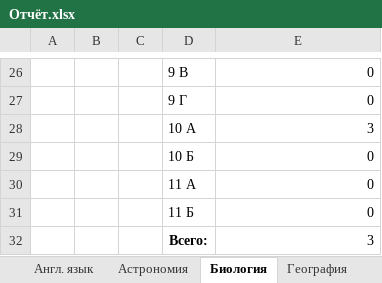
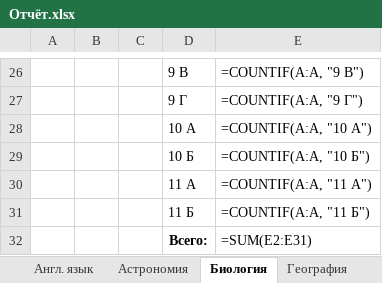
Before and after one commit to Nataiel/Collect_olimp, an Excel workbook: Отчёт.xlsx, sheet Биология, drawn as a sheet; only a part is shown, gaps mark what is left out; values as stored, in another font and other column widths than the file's, no borders; formulas without a stored value are shown as written; the diff covers the shown part only; the diff names each change by its address in the sheet, - before the commit and + after, or states it on an @@ line.

```diff
--- a/Отчёт.xlsx (sheet Биология)
+++ b/Отчёт.xlsx (sheet Биология)
-E26: 0
+E26: =COUNTIF(A:A, "9 В")
-E27: 0
+E27: =COUNTIF(A:A, "9 Г")
-E28: 3
+E28: =COUNTIF(A:A, "10 А")
-E29: 0
+E29: =COUNTIF(A:A, "10 Б")
-E30: 0
+E30: =COUNTIF(A:A, "11 А")
-E31: 0
+E31: =COUNTIF(A:A, "11 Б")
-E32: 3
+E32: =SUM(E2:E31)
```
Also changed, not shown: 5 added rows, 5 removed rows and 22 edited cells elsewhere in this sheet, sheet Статистика, sheet Русский язык, sheet Математика, sheet ИИ, sheet География, sheet Инф.без., 21 more sheets, 3 other files.
